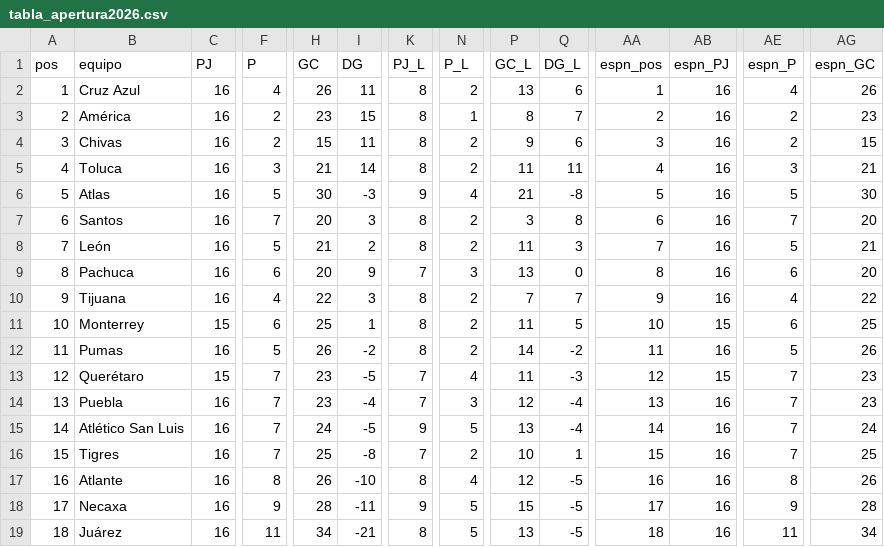
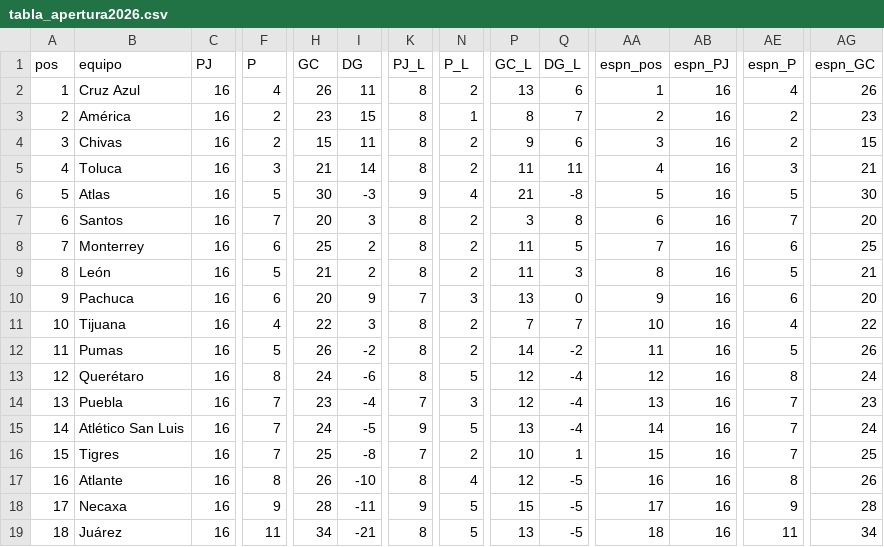
Before and after one commit to aleosuna75-commits/SA, a CSV file: ligamx/datos/tabla_apertura2026.csv, drawn as a sheet; only a part is shown, gaps mark what is left out; removed rows and columns are numbered as before the commit, all else as after; rows hold the shown columns only; the diff covers the shown part only; the diff names each change by its address in the sheet, - before the commit and + after, or states it on an @@ line.

```diff
--- a/ligamx/datos/tabla_apertura2026.csv
+++ b/ligamx/datos/tabla_apertura2026.csv
+row 8: 7 | Monterrey | 16 | 6 | 25 | 2 | 8 | 2 | 11 | 5 | 7 | 16 | 6 | 25
@@ column A (pos) renumbered between rows 9 and 11 @@
-AA9 (espn_pos): 7
+AA9 (espn_pos): 8
-AA10 (espn_pos): 8
+AA10 (espn_pos): 9
-AA11 (espn_pos): 9
+AA11 (espn_pos): 10
-row 11: 10 | Monterrey | 15 | 6 | 25 | 1 | 8 | 2 | 11 | 5 | 10 | 15 | 6 | 25
-C13 (PJ): 15
+C13 (PJ): 16
-F13 (P): 7
+F13 (P): 8
-H13 (GC): 23
+H13 (GC): 24
-I13 (DG): -5
+I13 (DG): -6
-K13 (PJ_L): 7
+K13 (PJ_L): 8
-N13 (P_L): 4
+N13 (P_L): 5
-P13 (GC_L): 11
+P13 (GC_L): 12
-Q13 (DG_L): -3
+Q13 (DG_L): -4
-AB13 (espn_PJ): 15
+AB13 (espn_PJ): 16
-AE13 (espn_P): 7
+AE13 (espn_P): 8
-AG13 (espn_GC): 23
+AG13 (espn_GC): 24
```
Also changed, not shown: 1 edited cell elsewhere in this file, 19 other files.
